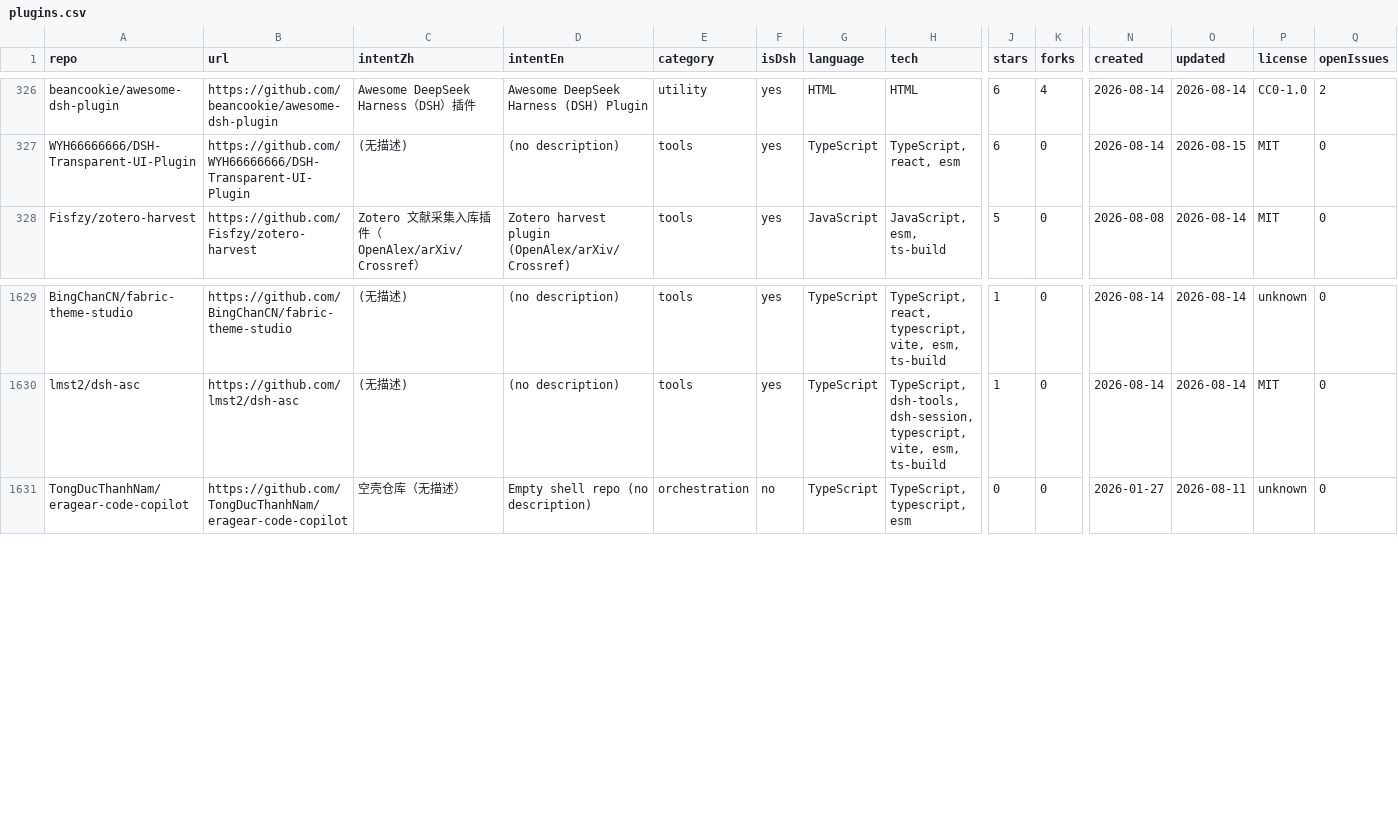
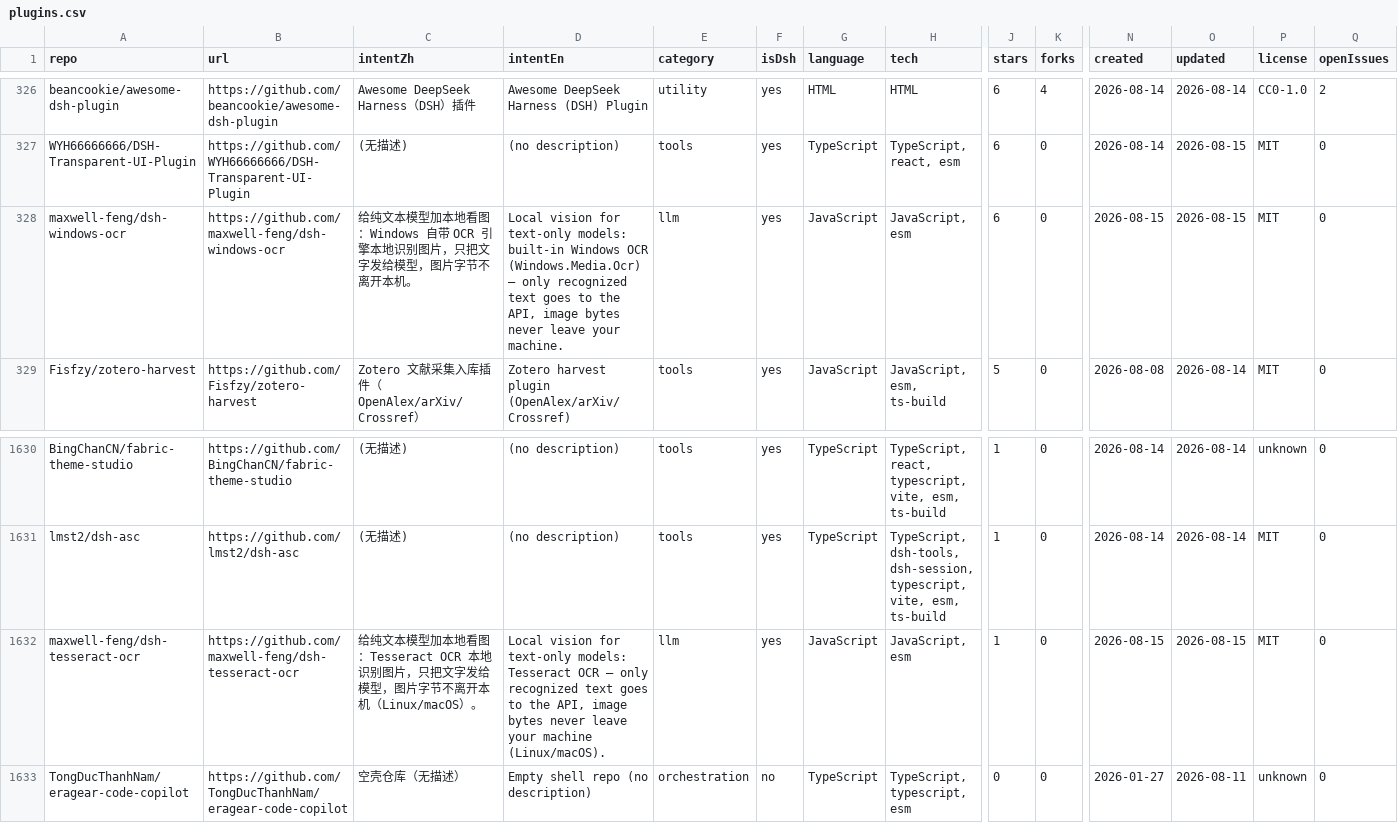
Before and after one commit to leenkcool/leenkcool.github.io, a CSV file: plugins.csv, drawn as a sheet; only a part is shown, gaps mark what is left out; rows hold the shown columns only; the diff names each change by its address in the sheet, - before the commit and + after, or states it on an @@ line.

Commit message:
Catalog: add 2 OCR plugins (windows-ocr, tesseract-ocr) -> 1806 repos

```diff
--- a/plugins.csv
+++ b/plugins.csv
+row 328: maxwell-feng/dsh-windows-ocr | https://github.com/maxwell-feng/dsh-windows-ocr | 给纯文本模型加本地看图：Windows 自带 OCR 引擎本地识别图片，只把文字发给模型，图片字节不离开本机。 | Local vision for text-only models: built-in Windows OCR (Windows.Media.Ocr) — only recognized text goes to the API, image bytes never leave your machine. | llm | yes | JavaScript | JavaScript, esm | 6 | 0 | 2026-08-15 | 2026-08-15 | MIT | 0
+row 1632: maxwell-feng/dsh-tesseract-ocr | https://github.com/maxwell-feng/dsh-tesseract-ocr | 给纯文本模型加本地看图：Tesseract OCR 本地识别图片，只把文字发给模型，图片字节不离开本机（Linux/macOS）。 | Local vision for text-only models: Tesseract OCR — only recognized text goes to the API, image bytes never leave your machine (Linux/macOS). | llm | yes | JavaScript | JavaScript, esm | 1 | 0 | 2026-08-15 | 2026-08-15 | MIT | 0
```
Also changed, not shown: 3 other files.
